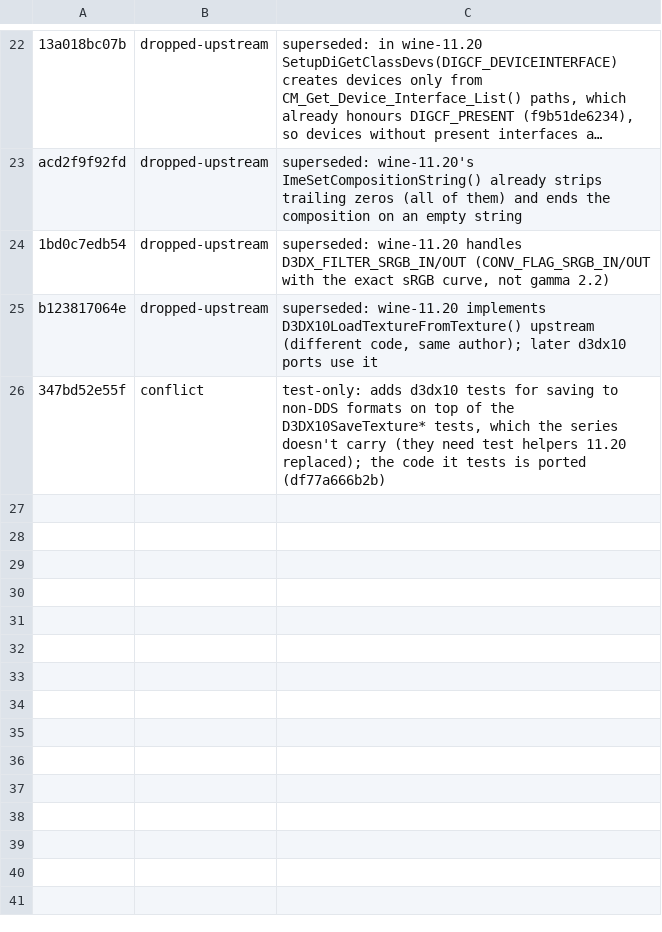
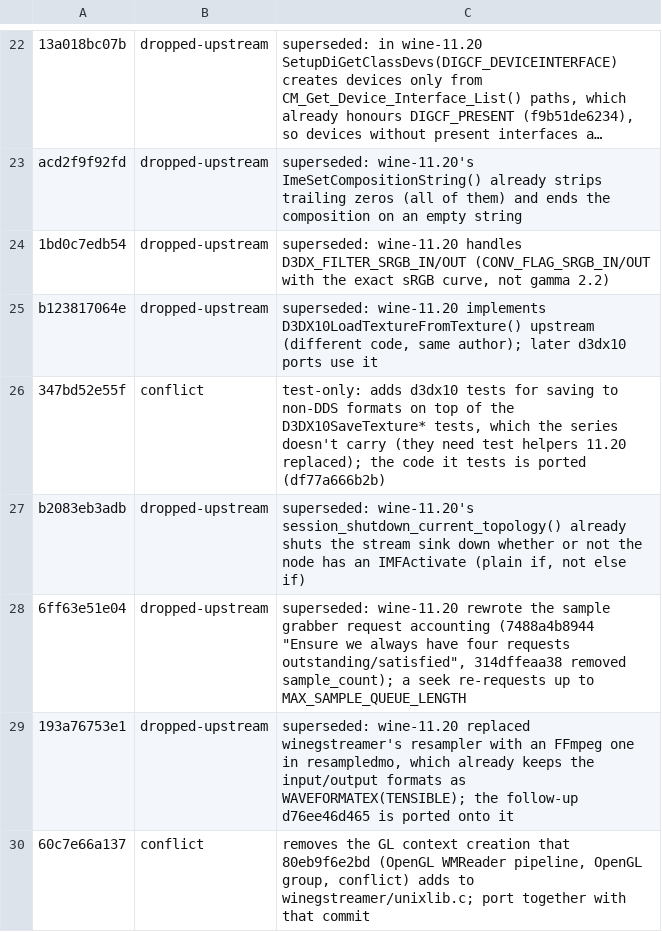
Before and after one commit to jesscarter/mproton, a TSV file: wine/scripts/manual-status.tsv, drawn as a sheet; only a part is shown, gaps mark what is left out; long unchanged cells end in …; the diff names each change by its address in the sheet, - before the commit and + after, or states it on an @@ line.

```diff
--- a/wine/scripts/manual-status.tsv
+++ b/wine/scripts/manual-status.tsv
+row 27: b2083eb3adb | dropped-upstream | superseded: wine-11.20's session_shutdown_current_topology() already shuts the stream sink down whether or not the node has an IMFActivate (plain if, not else if)
+row 28: 6ff63e51e04 | dropped-upstream | superseded: wine-11.20 rewrote the sample grabber request accounting (7488a4b8944 "Ensure we always have four requests outstanding/satisfied", 314dffeaa38 removed sample_count); a seek re-requests up to MAX_SAMPLE_QUEUE_LENGTH
+row 29: 193a76753e1 | dropped-upstream | superseded: wine-11.20 replaced winegstreamer's resampler with an FFmpeg one in resampledmo, which already keeps the input/output formats as WAVEFORMATEX(TENSIBLE); the follow-up d76ee46d465 is ported onto it
+row 30: 60c7e66a137 | conflict | removes the GL context creation that 80eb9f6e2bd (OpenGL WMReader pipeline, OpenGL group, conflict) adds to winegstreamer/unixlib.c; port together with that commit
```
Also changed, not shown: 30 other files.
